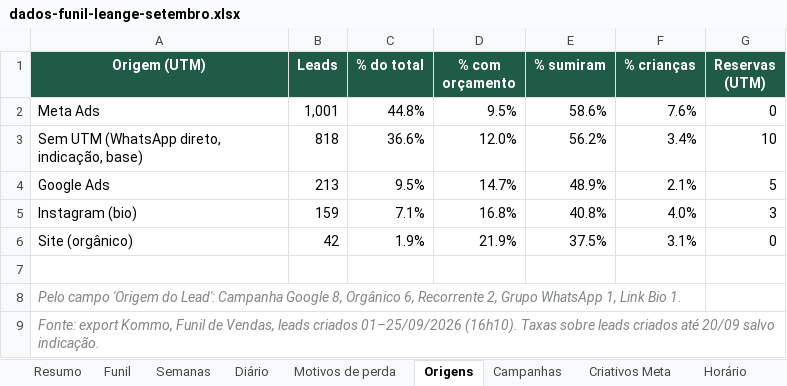
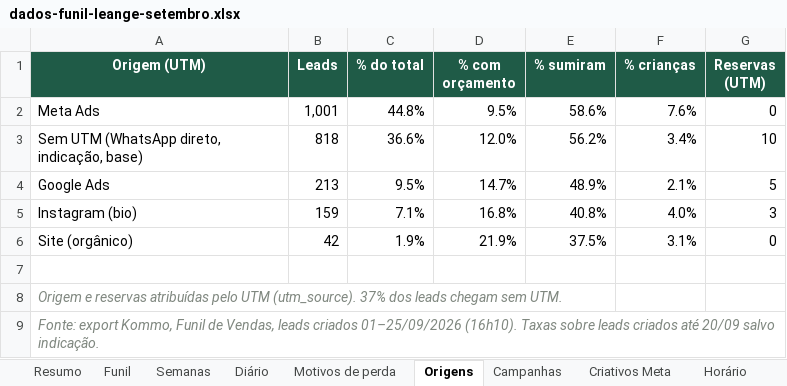
Before and after one commit to equipe-unity/funil-leange-setembro, an Excel workbook: dados-funil-leange-setembro.xlsx, sheet Origens, drawn as a sheet; values as stored, in another font and other column widths than the file's, no borders; the diff names each change by its address in the sheet, - before the commit and + after, or states it on an @@ line.

```diff
--- a/dados-funil-leange-setembro.xlsx (sheet Origens)
+++ b/dados-funil-leange-setembro.xlsx (sheet Origens)
-A8 (Origem (UTM)): Pelo campo 'Origem do Lead': Campanha Google 8, Orgânico 6, Recorrente 2, Grupo WhatsApp 1, Link Bio 1.
+A8 (Origem (UTM)): Origem e reservas atribuídas pelo UTM (utm_source). 37% dos leads chegam sem UTM.
```
Also changed, not shown: 1 other file.
